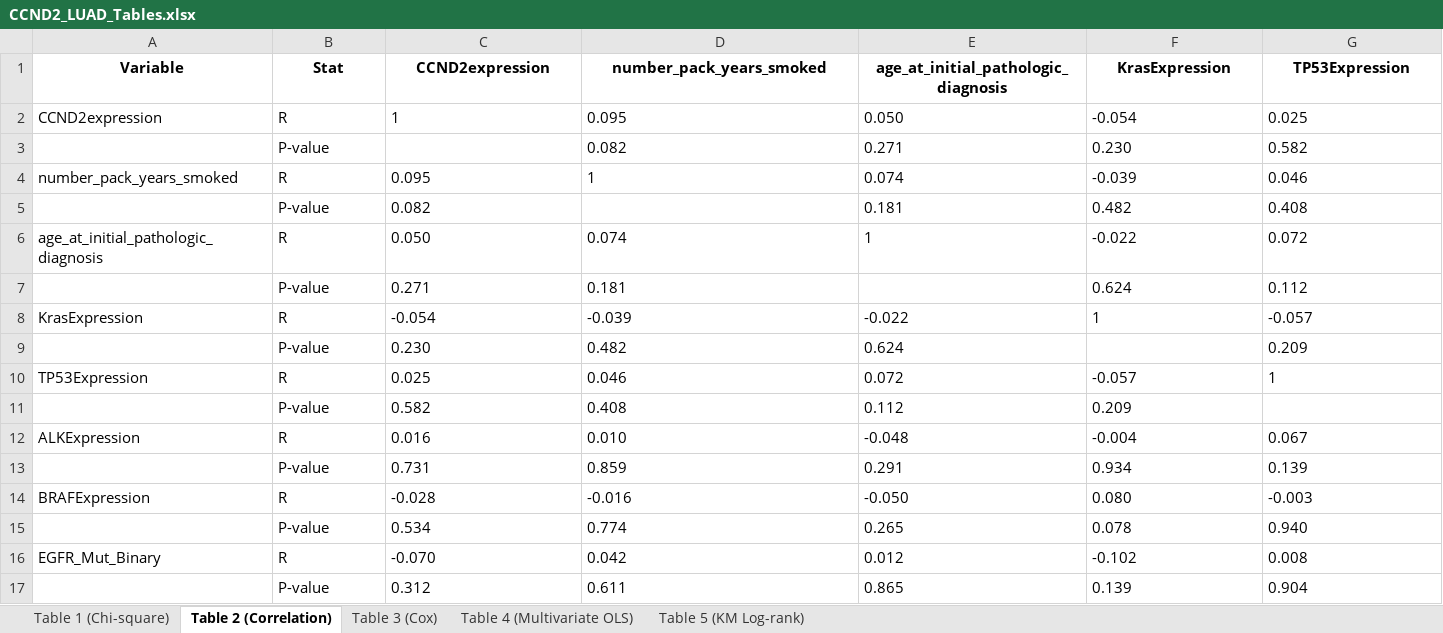
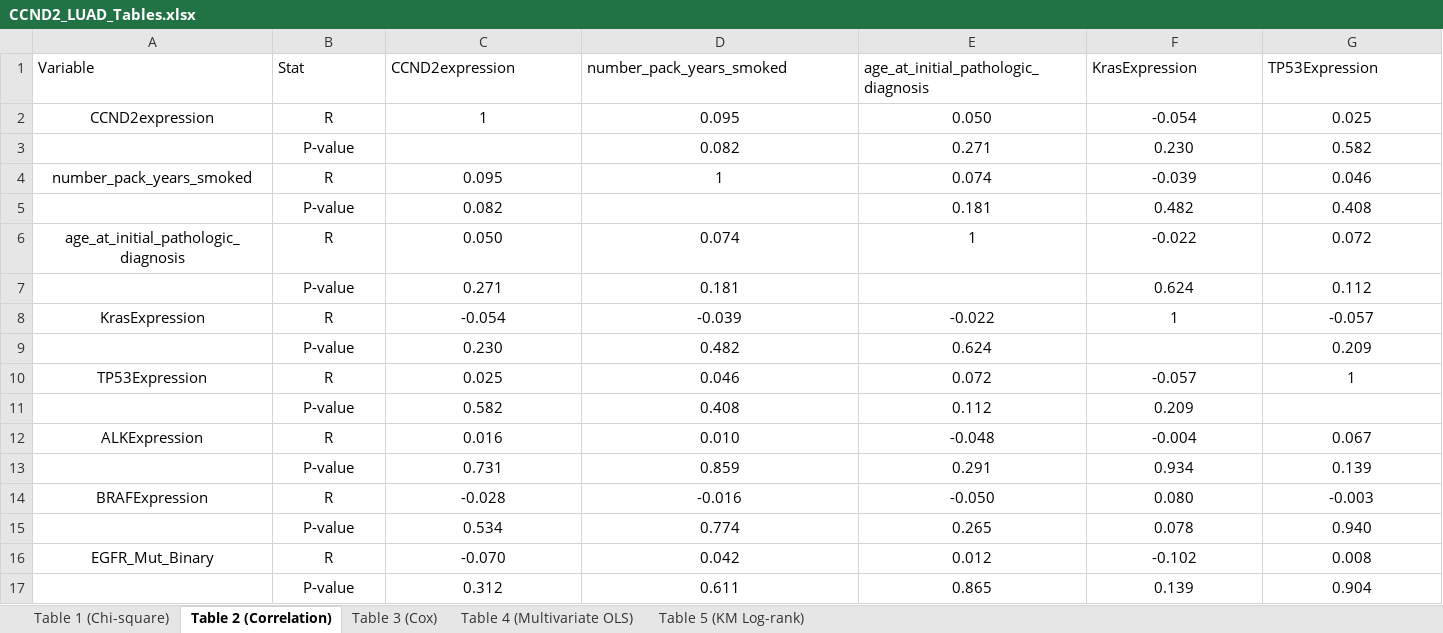
Before and after one commit to ahn2747/cancer_analysis, an Excel workbook: result/CCND2_LUAD_Tables.xlsx, sheet Table 2 (Correlation), drawn as a sheet; only a part is shown; values as stored, in another font and other column widths than the file's, no borders; the diff covers the shown part only; the diff names each change by its address in the sheet, - before the commit and + after, or states it on an @@ line.

```diff
--- a/result/CCND2_LUAD_Tables.xlsx (sheet Table 2 (Correlation))
+++ b/result/CCND2_LUAD_Tables.xlsx (sheet Table 2 (Correlation))
@@ A1:G1 bold: on → off, alignment: center → left @@
-A2:G2 alignment: left
+A2:G2 alignment: center
-B3 alignment: left
+B3 alignment: center
-D3:G3 alignment: left
+D3:G3 alignment: center
-A4:G4 alignment: left
+A4:G4 alignment: center
-B5:C5 alignment: left
+B5:C5 alignment: center
-E5:G5 alignment: left
+E5:G5 alignment: center
-A6:G6 alignment: left
+A6:G6 alignment: center
-B7:D7 alignment: left
+B7:D7 alignment: center
-F7:G7 alignment: left
+F7:G7 alignment: center
-A8:G8 alignment: left
+A8:G8 alignment: center
-B9:E9 alignment: left
+B9:E9 alignment: center
-G9 alignment: left
+G9 alignment: center
-A10:G10 alignment: left
+A10:G10 alignment: center
-B11:F11 alignment: left
+B11:F11 alignment: center
-A12:G12 alignment: left
+A12:G12 alignment: center
-B13:G13 alignment: left
+B13:G13 alignment: center
-A14:G14 alignment: left
+A14:G14 alignment: center
-B15:G15 alignment: left
+B15:G15 alignment: center
-A16:G16 alignment: left
+A16:G16 alignment: center
-B17:G17 alignment: left
+B17:G17 alignment: center
```
Also changed, not shown: cell formats elsewhere in this sheet, sheet Table 1 (Chi-square), sheet Table 5 (KM Log-rank), sheet Table 3 (Cox), sheet Table 4 (Multivariate OLS), result/ADAM10_LUAD_Tables.xlsx, result/SMAD7_LUAD_Tables.xlsx, 27 other files.
